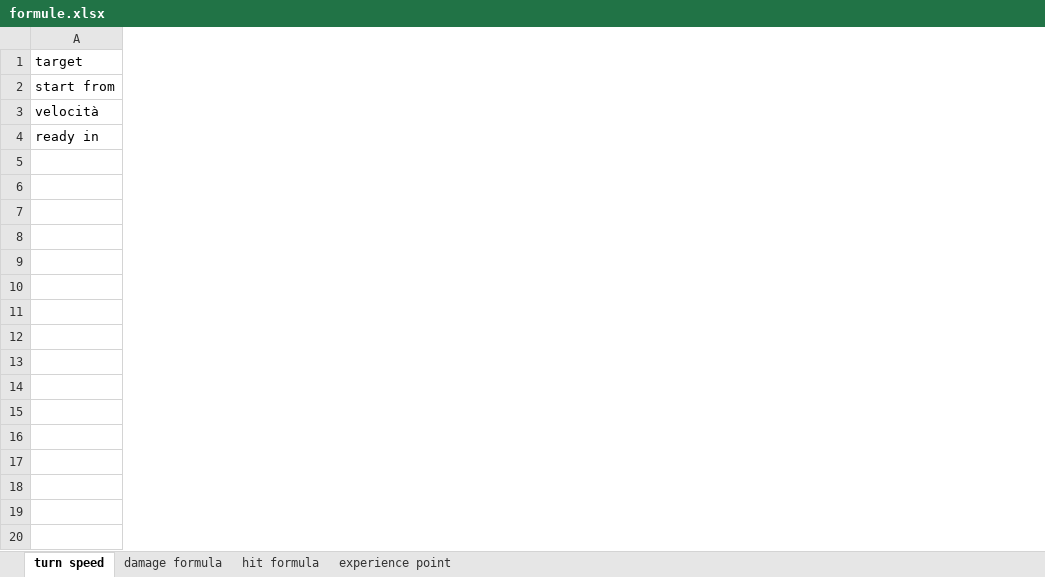
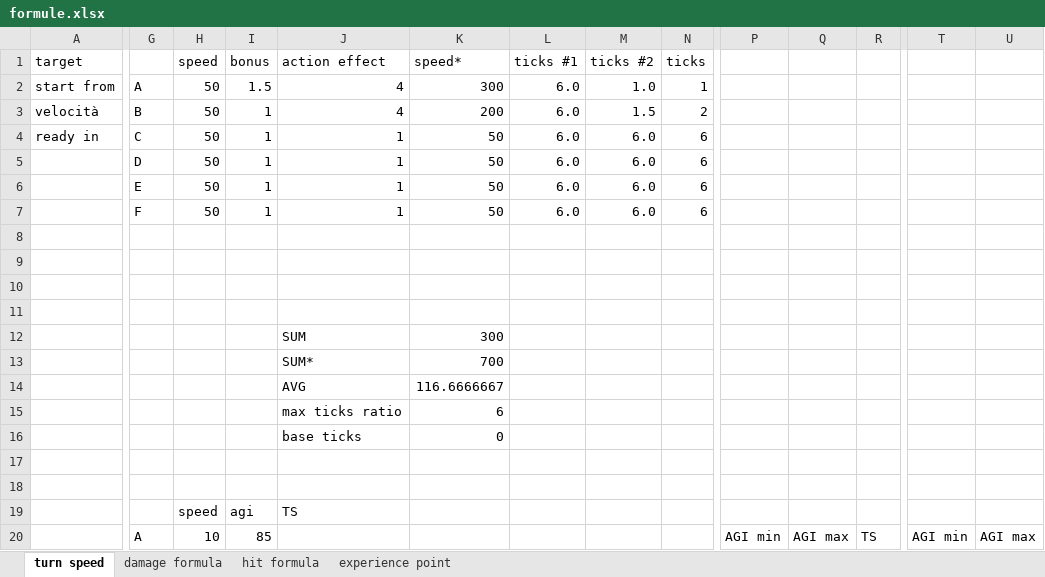
Before and after one commit to vitalegi/jarg-fe, an Excel workbook: docs/formule.xlsx, sheet turn speed, drawn as a sheet; only a part is shown, gaps mark what is left out; values as stored, in another font and other column widths than the file's, no borders; rows hold the shown columns only; the diff covers the shown part only; the diff names each change by its address in the sheet, - before the commit and + after, or states it on an @@ line.

Commit message:
init turns and load the next one.

```diff
--- a/docs/formule.xlsx (sheet turn speed)
+++ b/docs/formule.xlsx (sheet turn speed)
+column G, rows 2-4: A | B | C
+column H (speed), rows 2-4: all 50
+column I (bonus), rows 2-4: 1.5 | 1 | 1
+column J (action effect), rows 2-4: 4 | 4 | 1
+column K (speed*), rows 2-4: 300 | 200 | 50
+column L (ticks #1), rows 2-4: all 6.0
+column M (ticks #2), rows 2-4: 1.0 | 1.5 | 6.0
+column N (ticks), rows 2-4: 1 | 2 | 6
+column P, empty
+column Q, empty
+column R, empty
+column T, empty
+column U, empty
+row 5:  | D | 50 | 1 | 1 | 50 | 6.0 | 6.0 | 6
+row 6:  | E | 50 | 1 | 1 | 50 | 6.0 | 6.0 | 6
+row 7:  | F | 50 | 1 | 1 | 50 | 6.0 | 6.0 | 6
+row 8: (empty)
+row 9: (empty)
+row 10: (empty)
+row 11: (empty)
+row 12:  |  |  |  | SUM | 300
+row 13:  |  |  |  | SUM* | 700
+row 14:  |  |  |  | AVG | 116.6666667
+row 15:  |  |  |  | max ticks ratio | 6
+row 16:  |  |  |  | base ticks | 0
+row 17: (empty)
+row 18: (empty)
+row 19:  |  | speed | agi | TS
+row 20:  | A | 10 | 85 |  |  |  |  |  | AGI min | AGI max | TS | AGI min | AGI max
```
Also changed, not shown: 76 added rows and 8 added columns elsewhere in this sheet, 7 other files.
